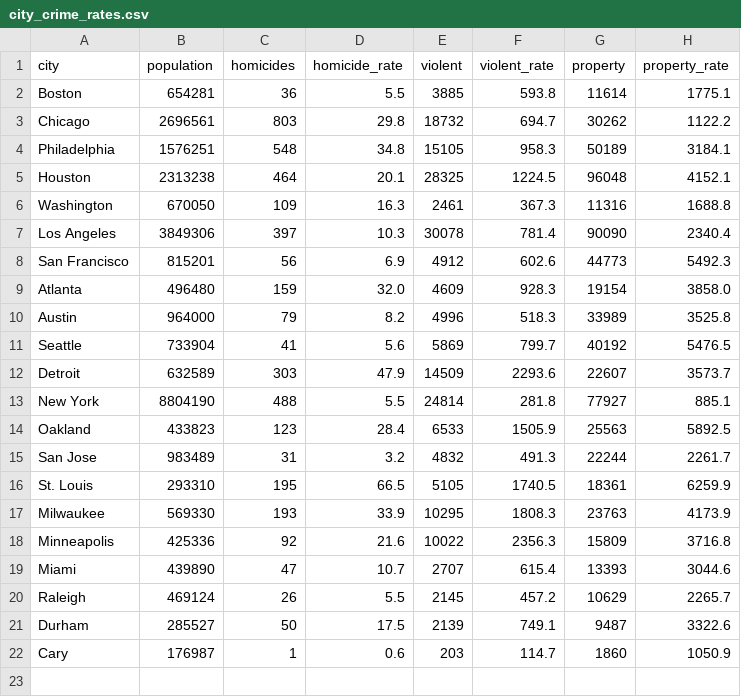
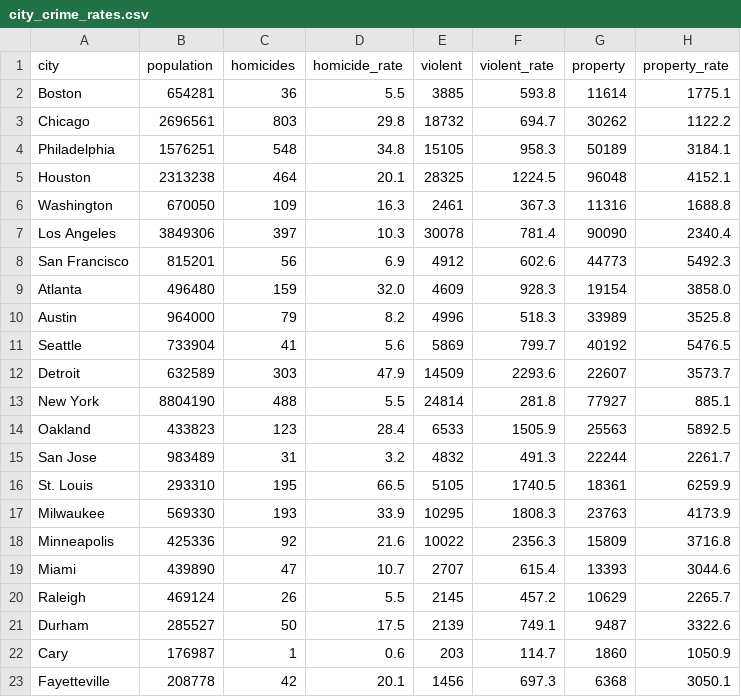
Before and after one commit to abcotvdata/safetytracker_durham, a CSV file: data/source/reference/city_crime_rates.csv, drawn as a sheet; the diff names each change by its address in the sheet, - before the commit and + after, or states it on an @@ line.

Commit message:
city

```diff
--- a/data/source/reference/city_crime_rates.csv
+++ b/data/source/reference/city_crime_rates.csv
+row 23: Fayetteville | 208778 | 42 | 20.1 | 1456 | 697.3 | 6368 | 3050.1
```
